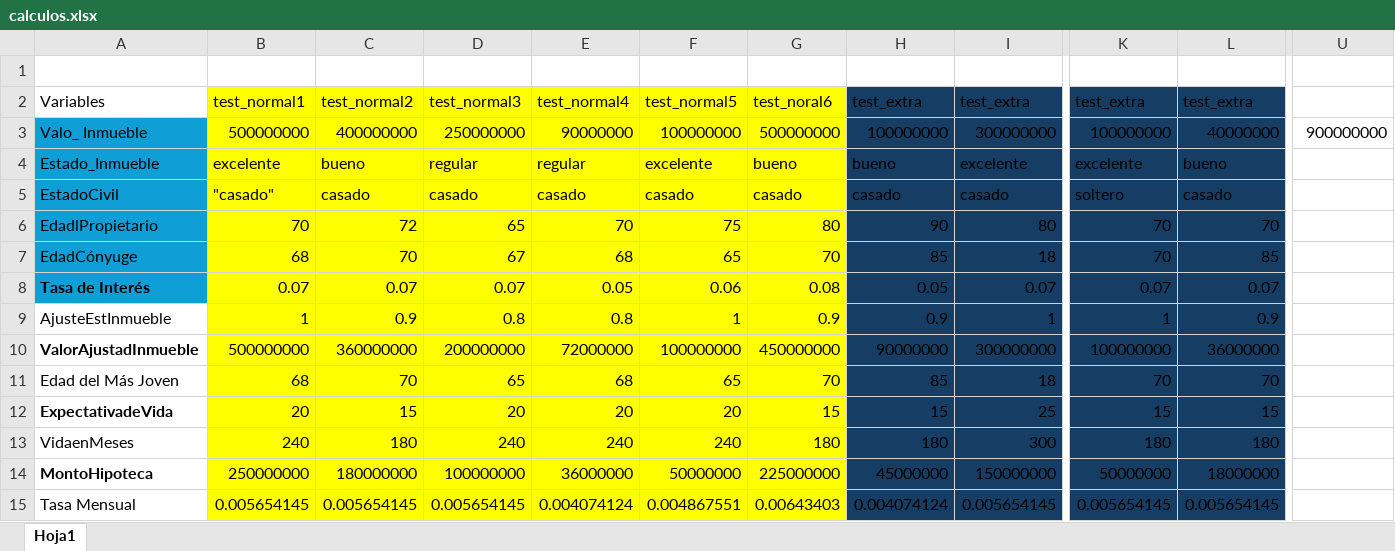
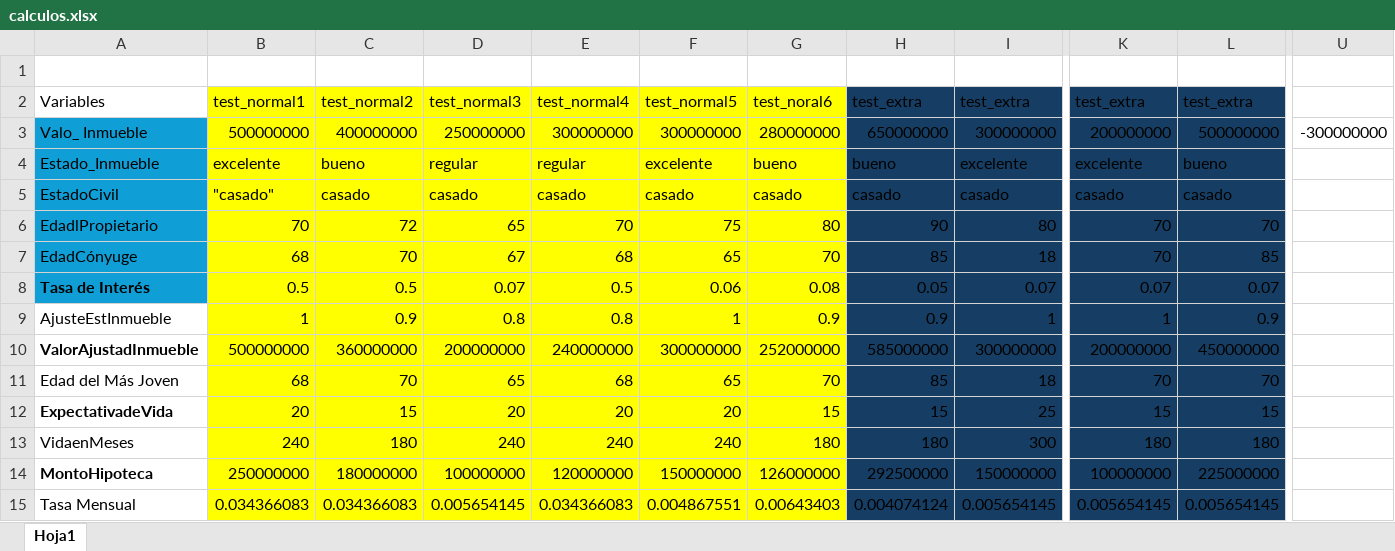
Before and after one commit to Thelastpepas/Practica_Hipoteca, an Excel workbook: homework/calculos.xlsx, sheet Hoja1, drawn as a sheet; only a part is shown, gaps mark what is left out; values as stored, in another font and other column widths than the file's, no borders; the diff covers the shown part only; the diff names each change by its address in the sheet, - before the commit and + after, or states it on an @@ line.

```diff
--- a/homework/calculos.xlsx (sheet Hoja1)
+++ b/homework/calculos.xlsx (sheet Hoja1)
-E3: 90000000
+E3: 300000000
-F3: 100000000
+F3: 300000000
-G3: 500000000
+G3: 280000000
-H3: 100000000
+H3: 650000000
-K3: 100000000
+K3: 200000000
-L3: 40000000
+L3: 500000000
-U3: 900000000
+U3: -300000000
-K5: soltero
+K5: casado
-B8: 0.07
+B8: 0.5
-C8: 0.07
+C8: 0.5
-E8: 0.05
+E8: 0.5
-E10: 72000000
+E10: 240000000
-F10: 100000000
+F10: 300000000
-G10: 450000000
+G10: 252000000
-H10: 90000000
+H10: 585000000
-K10: 100000000
+K10: 200000000
-L10: 36000000
+L10: 450000000
-E14: 36000000
+E14: 120000000
-F14: 50000000
+F14: 150000000
-G14: 225000000
+G14: 126000000
-H14: 45000000
+H14: 292500000
-K14: 50000000
+K14: 100000000
-L14: 18000000
+L14: 225000000
-B15: 0.005654145
+B15: 0.034366083
-C15: 0.005654145
+C15: 0.034366083
-E15: 0.004074124
+E15: 0.034366083
```
Also changed, not shown: 22 edited cells elsewhere in this sheet, 2 other files.
